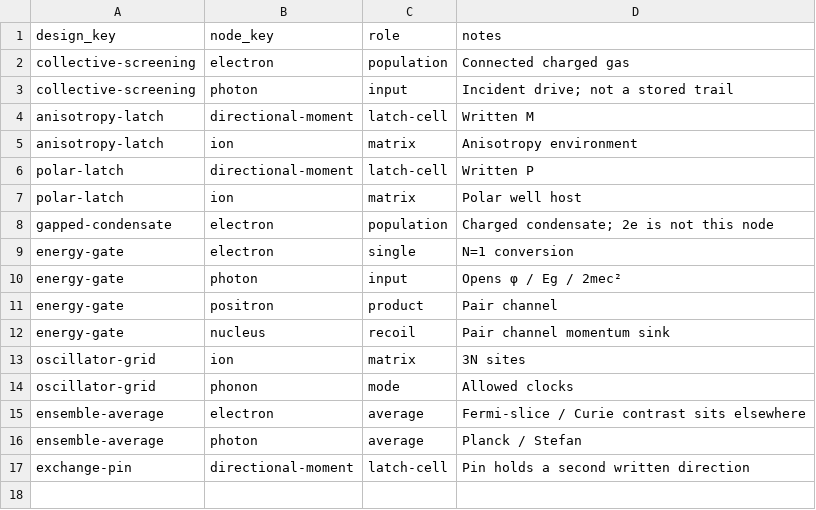
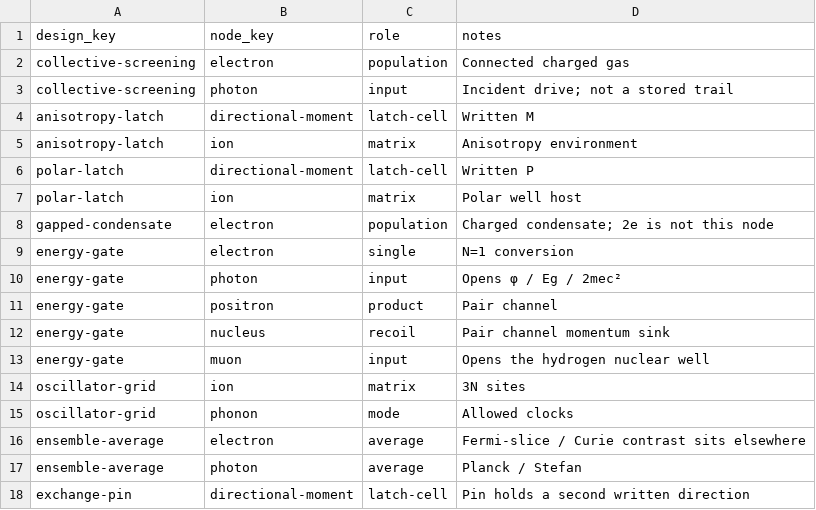
Before and after one commit to jonesde/home-scale, a CSV file: quantum-systems/analysis/design_node.csv, drawn as a sheet.

```diff
--- a/quantum-systems/analysis/design_node.csv
+++ b/quantum-systems/analysis/design_node.csv
@@ -12,2 +12,3 @@ energy-gate,positron,product,Pair channel
 energy-gate,nucleus,recoil,Pair channel momentum sink
+energy-gate,muon,input,Opens the hydrogen nuclear well
 oscillator-grid,ion,matrix,3N sites
```
Also changed, not shown: quantum-systems/analysis/design_implication.csv, quantum-systems/analysis/implication.csv, 21 other files.
